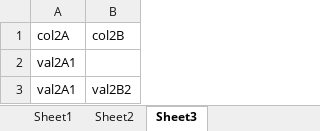
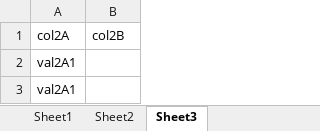
Before and after one commit to fff-yokubo/excelDif1, an Excel workbook: excelDif.xlsx, sheet Sheet3, drawn as a sheet; values as stored, in another font and other column widths than the file's, no borders; the diff names each change by its address in the sheet, - before the commit and + after, or states it on an @@ line.

```diff
--- a/excelDif.xlsx (sheet Sheet3)
+++ b/excelDif.xlsx (sheet Sheet3)
-B3: val2B2
+B3: (empty)
```
Also changed, not shown: 2 other files.
